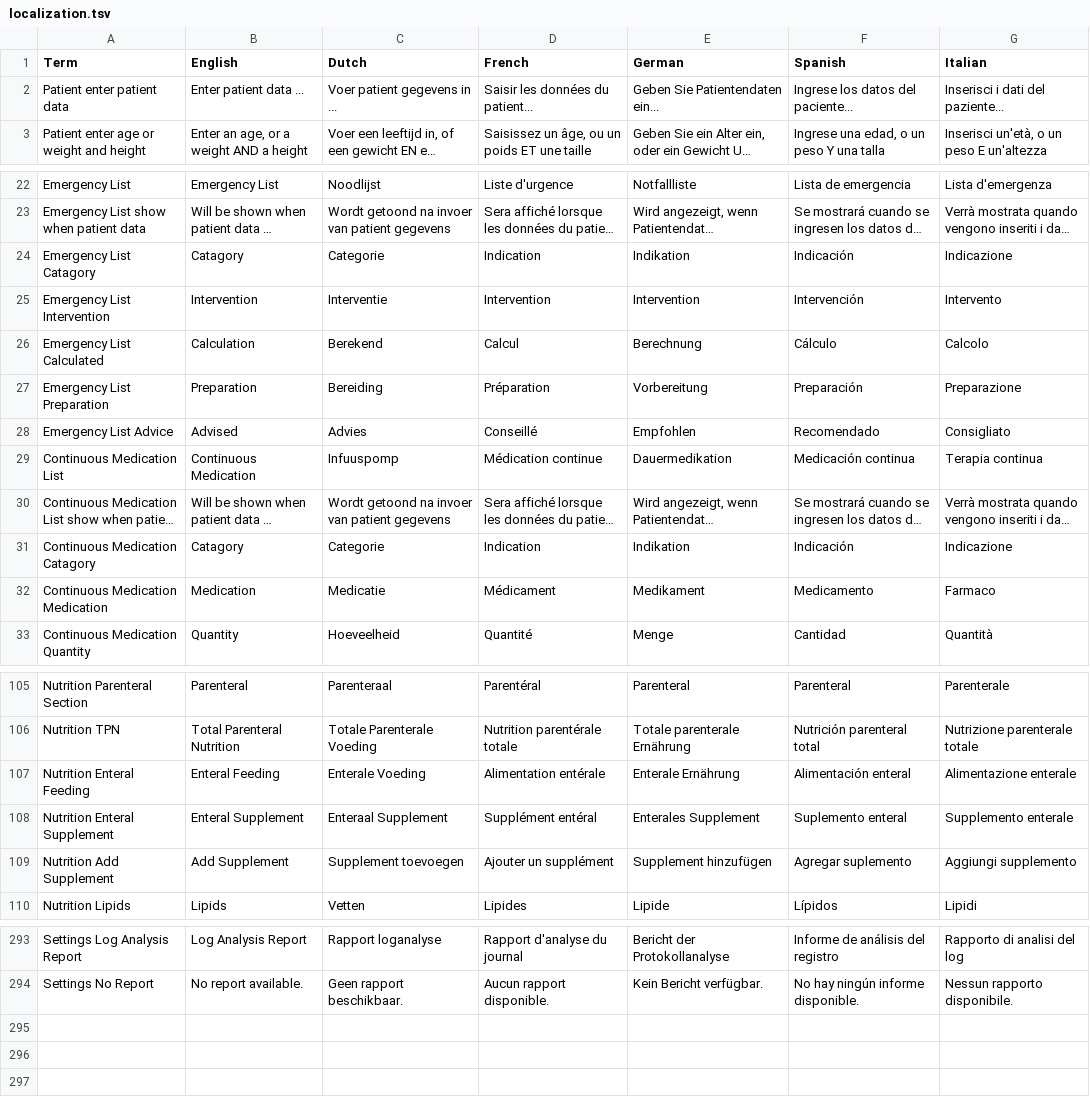
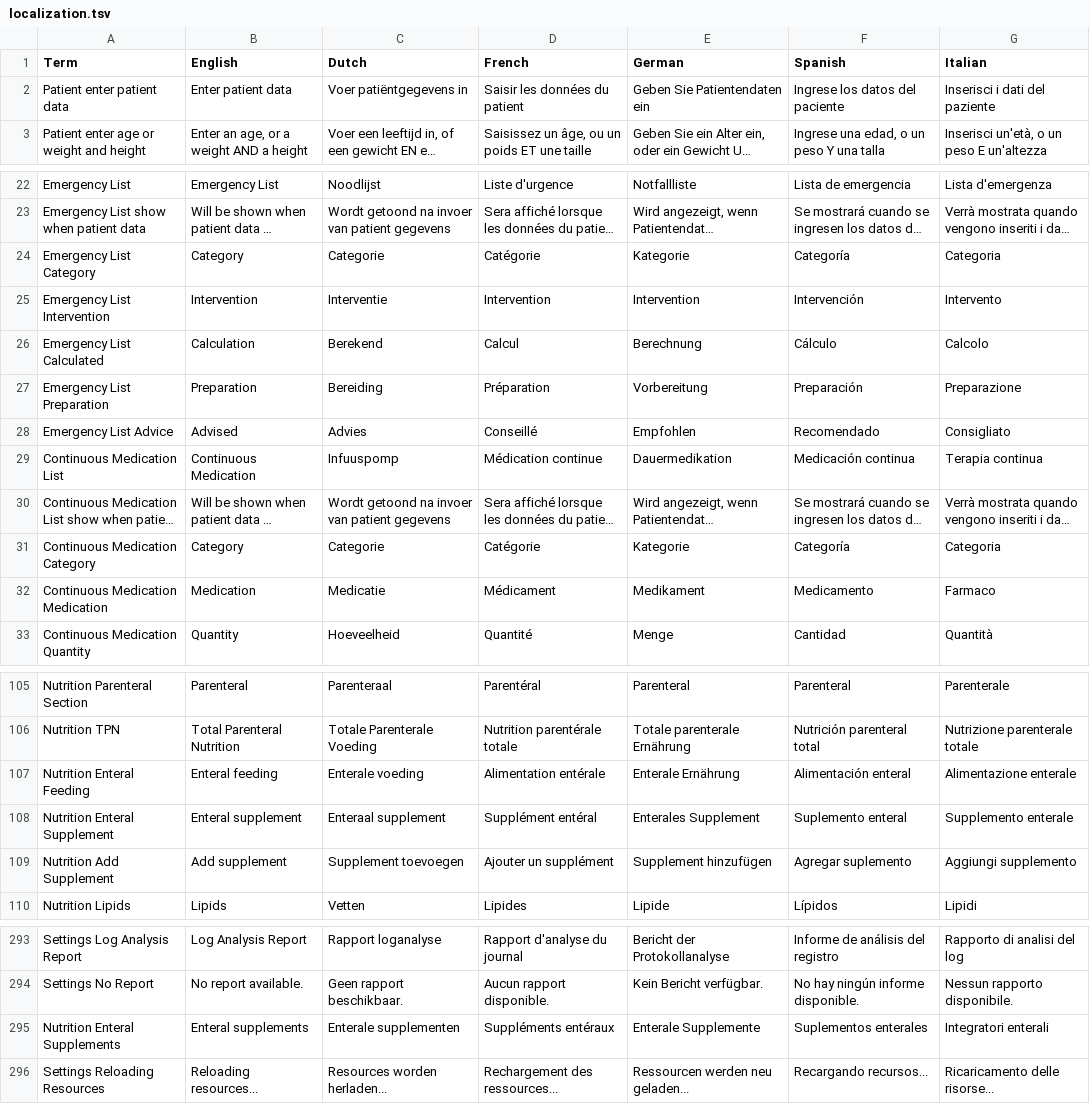
Before and after one commit to informedica/GenPRES, a TSV file: data/localization/localization.tsv, drawn as a sheet; only a part is shown, gaps mark what is left out; long unchanged cells end in …; removed rows and columns are numbered as before the commit, all else as after; the diff covers the shown part only; the diff names each change by its address in the sheet, - before the commit and + after, or states it on an @@ line.

```diff
--- a/data/localization/localization.tsv
+++ b/data/localization/localization.tsv
-B2 (English): Enter patient data ...
+B2 (English): Enter patient data
-C2 (Dutch): Voer patient gegevens in ...
+C2 (Dutch): Voer patiëntgegevens in
-D2 (French): Saisir les données du patient...
+D2 (French): Saisir les données du patient
-E2 (German): Geben Sie Patientendaten ein...
+E2 (German): Geben Sie Patientendaten ein
-F2 (Spanish): Ingrese los datos del paciente...
+F2 (Spanish): Ingrese los datos del paciente
-G2 (Italian): Inserisci i dati del paziente...
+G2 (Italian): Inserisci i dati del paziente
-row 24: Emergency List Catagory | Catagory | Categorie | Indication | Indikation | Indicación | Indicazione
+row 24: Emergency List Category | Category | Categorie | Catégorie | Kategorie | Categoría | Categoria
-row 31: Continuous Medication Catagory | Catagory | Categorie | Indication | Indikation | Indicación | Indicazione
+row 31: Continuous Medication Category | Category | Categorie | Catégorie | Kategorie | Categoría | Categoria
-B107 (English): Enteral Feeding
+B107 (English): Enteral feeding
-C107 (Dutch): Enterale Voeding
+C107 (Dutch): Enterale voeding
-B108 (English): Enteral Supplement
+B108 (English): Enteral supplement
-C108 (Dutch): Enteraal Supplement
+C108 (Dutch): Enteraal supplement
-B109 (English): Add Supplement
+B109 (English): Add supplement
+row 295: Nutrition Enteral Supplements | Enteral supplements | Enterale supplementen | Suppléments entéraux | Enterale Supplemente | Suplementos enterales | Integratori enterali
+row 296: Settings Reloading Resources | Reloading resources... | Resources worden herladen... | Rechargement des ressources... | Ressourcen werden neu geladen... | Recargando recursos... | Ricaricamento delle risorse...
```
Also changed, not shown: 3 edited cells elsewhere in this file, 17 other files.
